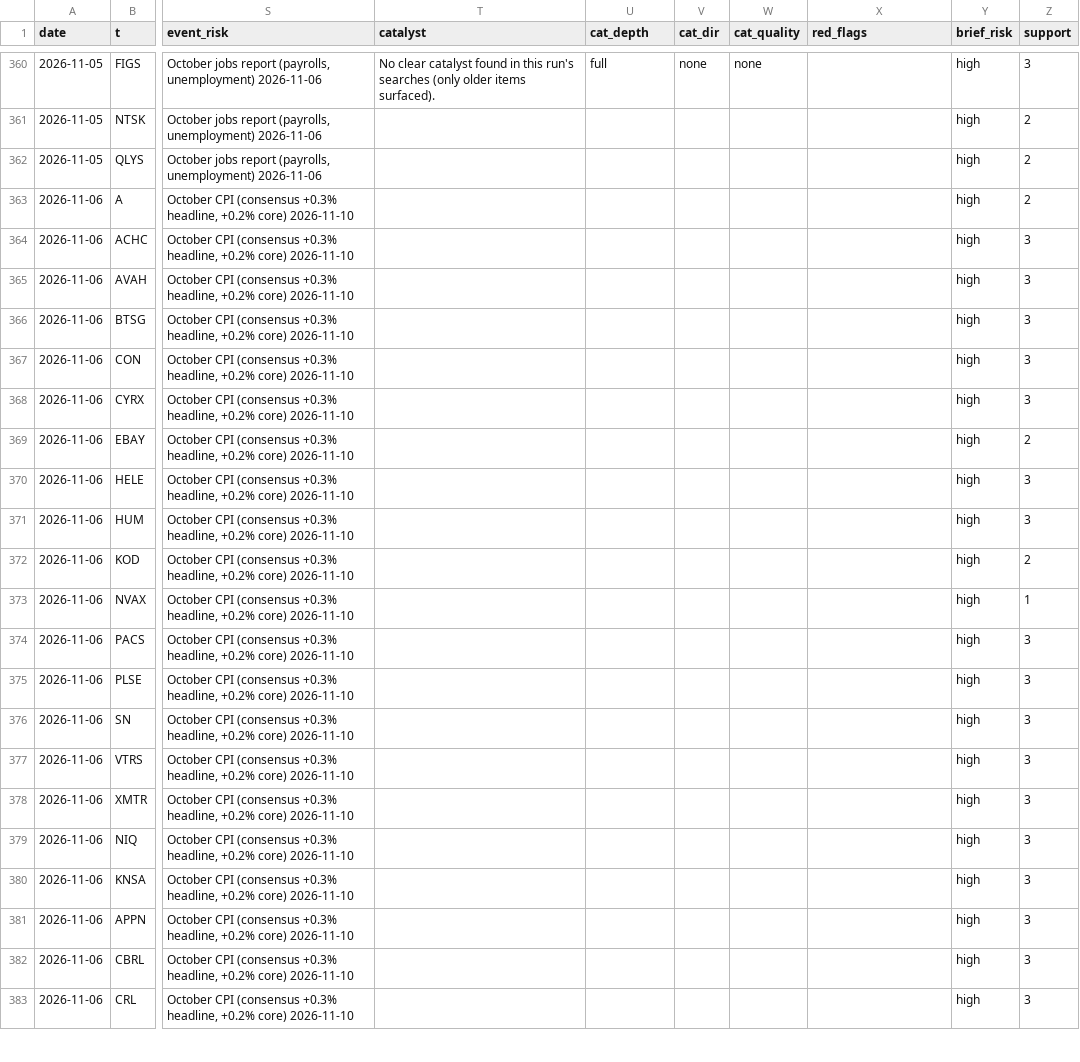
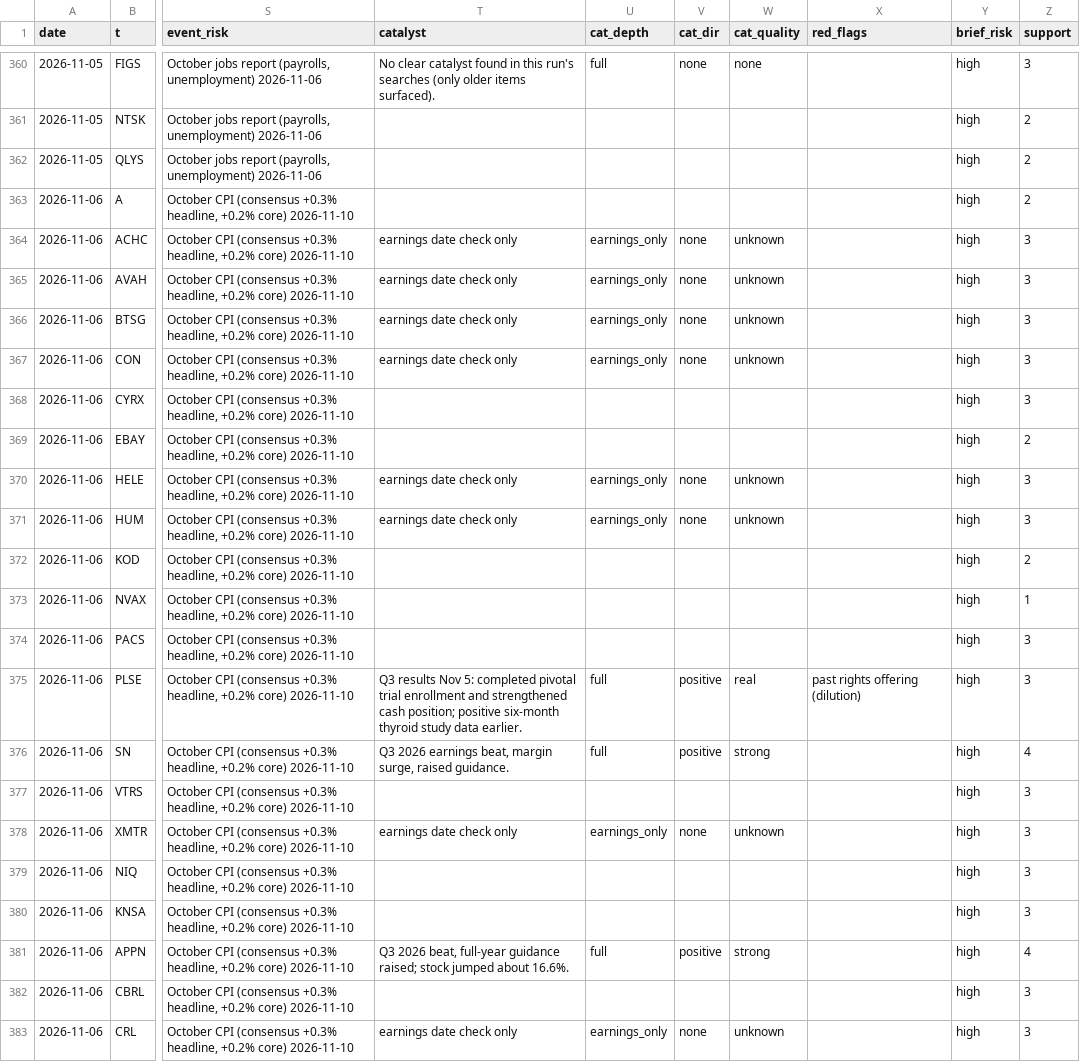
Before and after one commit to az123-stack/breadth-monitor, a CSV file: data/decision_log.csv, drawn as a sheet; only a part is shown, gaps mark what is left out; the diff covers the shown part only; the diff names each change by its address in the sheet, - before the commit and + after, or states it on an @@ line.

Commit message:
Rebuild with agent input (catalysts)

```diff
--- a/data/decision_log.csv
+++ b/data/decision_log.csv
-T364:T367 (catalyst): (empty)
+T364:T367 (catalyst): earnings date check only
-U364:U367 (cat_depth): (empty)
+U364:U367 (cat_depth): earnings_only
-V364:V367 (cat_dir): (empty)
+V364:V367 (cat_dir): none
-W364:W367 (cat_quality): (empty)
+W364:W367 (cat_quality): unknown
-T370:T371 (catalyst): (empty)
+T370:T371 (catalyst): earnings date check only
-U370:U371 (cat_depth): (empty)
+U370:U371 (cat_depth): earnings_only
-V370:V371 (cat_dir): (empty)
+V370:V371 (cat_dir): none
-W370:W371 (cat_quality): (empty)
+W370:W371 (cat_quality): unknown
-T375 (catalyst): (empty)
+T375 (catalyst): Q3 results Nov 5: completed pivotal trial enrollment and strengthened cash position; positive six-month thyroid study data earlier.
-U375:U376 (cat_depth): (empty)
+U375:U376 (cat_depth): full
-V375:V376 (cat_dir): (empty)
+V375:V376 (cat_dir): positive
-W375 (cat_quality): (empty)
+W375 (cat_quality): real
-X375 (red_flags): (empty)
+X375 (red_flags): past rights offering (dilution)
-T376 (catalyst): (empty)
+T376 (catalyst): Q3 2026 earnings beat, margin surge, raised guidance.
-W376 (cat_quality): (empty)
+W376 (cat_quality): strong
-Z376 (support): 3
+Z376 (support): 4
-T378 (catalyst): (empty)
+T378 (catalyst): earnings date check only
-U378 (cat_depth): (empty)
+U378 (cat_depth): earnings_only
-V378 (cat_dir): (empty)
+V378 (cat_dir): none
-W378 (cat_quality): (empty)
+W378 (cat_quality): unknown
-T381 (catalyst): (empty)
+T381 (catalyst): Q3 2026 beat, full-year guidance raised; stock jumped about 16.6%.
-U381 (cat_depth): (empty)
+U381 (cat_depth): full
-V381 (cat_dir): (empty)
+V381 (cat_dir): positive
-W381 (cat_quality): (empty)
+W381 (cat_quality): strong
-Z381 (support): 3
+Z381 (support): 4
-T383 (catalyst): (empty)
+T383 (catalyst): earnings date check only
-U383 (cat_depth): (empty)
+U383 (cat_depth): earnings_only
-V383 (cat_dir): (empty)
+V383 (cat_dir): none
-W383 (cat_quality): (empty)
+W383 (cat_quality): unknown
```
Also changed, not shown: 5 edited cells elsewhere in this file, 4 other files.
